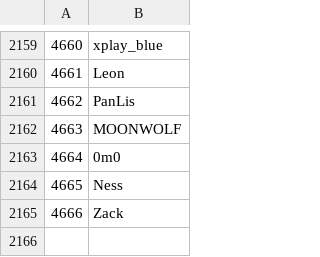
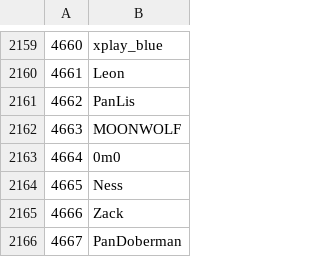
Before and after one commit to Veticia/karma, a CSV file: users.csv, drawn as a sheet; only a part is shown, gaps mark what is left out; the diff names each change by its address in the sheet, - before the commit and + after, or states it on an @@ line.

Commit message:
autoupdate

```diff
--- a/users.csv
+++ b/users.csv
+row 2166: 4667 | PanDoberman
```
